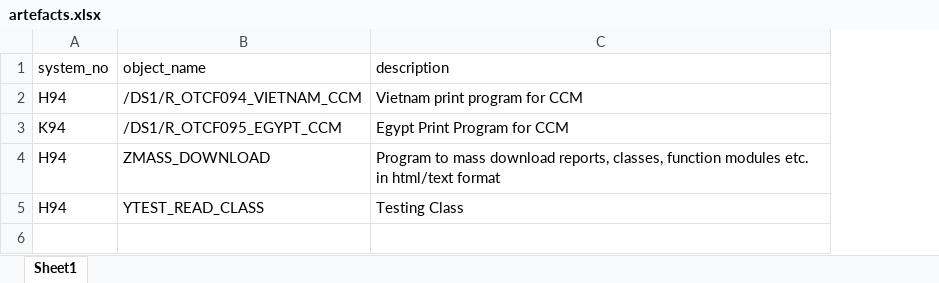
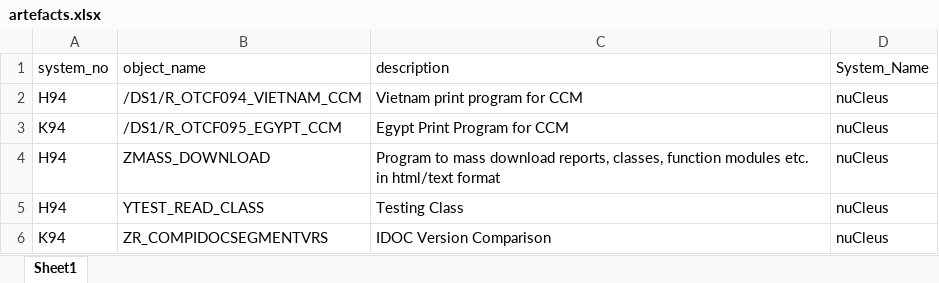
Before and after one commit to Vishnu3067/ABAP_AI_Assistant_Tool, an Excel workbook: data/artefacts.xlsx, sheet Sheet1, drawn as a sheet; values as stored, in another font and other column widths than the file's, no borders; the diff names each change by its address in the sheet, - before the commit and + after, or states it on an @@ line.

```diff
--- a/data/artefacts.xlsx (sheet Sheet1)
+++ b/data/artefacts.xlsx (sheet Sheet1)
+column D (System_Name), rows 2-5: all nuCleus
+row 6: K94 | ZR_COMPIDOCSEGMENTVRS | IDOC Version Comparison | nuCleus
```
Also changed, not shown: 1 other file.
